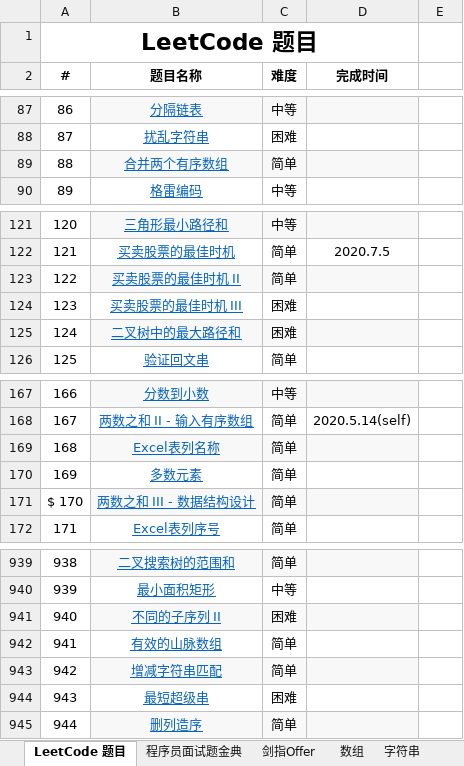
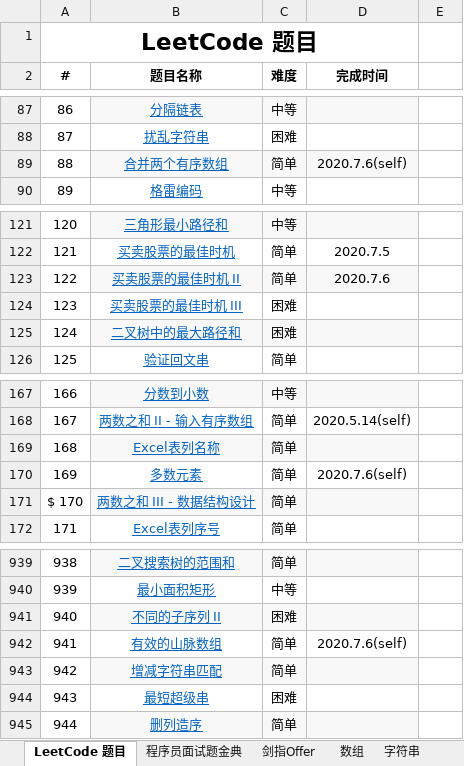
Before and after one commit to unwindfly/LeetCode, an Excel workbook: LeetCode 题目.xlsx, sheet LeetCode 题目, drawn as a sheet; only a part is shown, gaps mark what is left out; values as stored, in another font and other column widths than the file's, no borders; the diff names each change by its address in the sheet, - before the commit and + after, or states it on an @@ line.

```diff
--- a/LeetCode 题目.xlsx (sheet LeetCode 题目)
+++ b/LeetCode 题目.xlsx (sheet LeetCode 题目)
-D89 (完成时间): (empty)
+D89 (完成时间): 2020.7.6(self)
-D123 (完成时间): (empty)
+D123 (完成时间): 2020.7.6
-D170 (完成时间): (empty)
+D170 (完成时间): 2020.7.6(self)
-D942 (完成时间): (empty)
+D942 (完成时间): 2020.7.6(self)
```
Also changed, not shown: sheet 数组, 4 other files.
